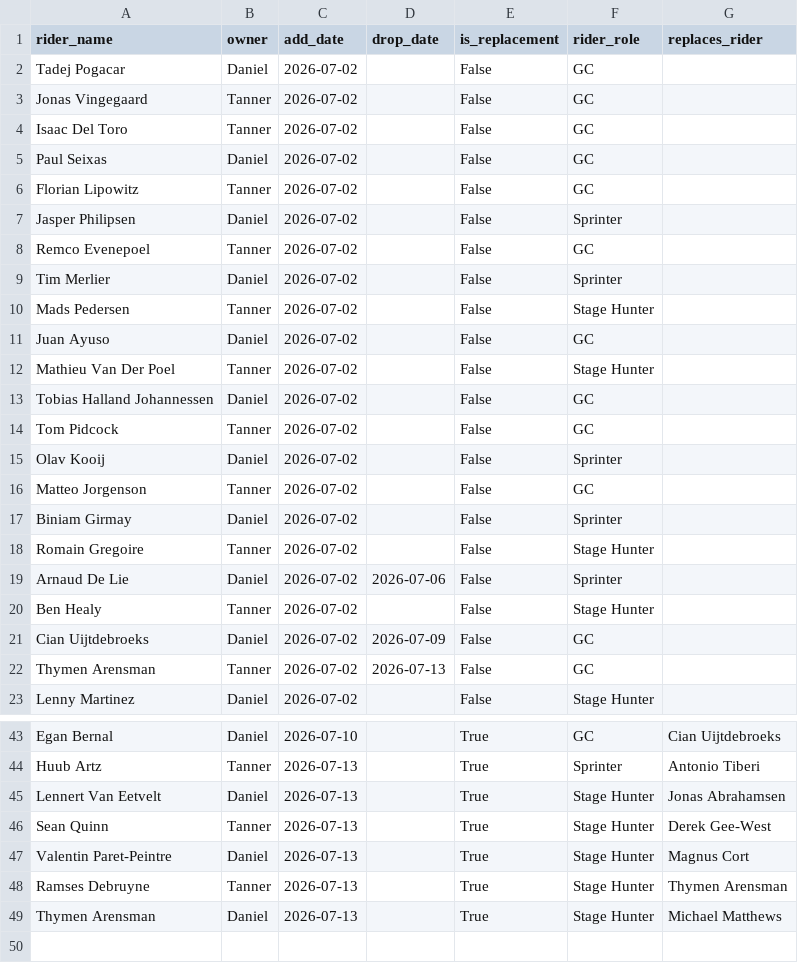
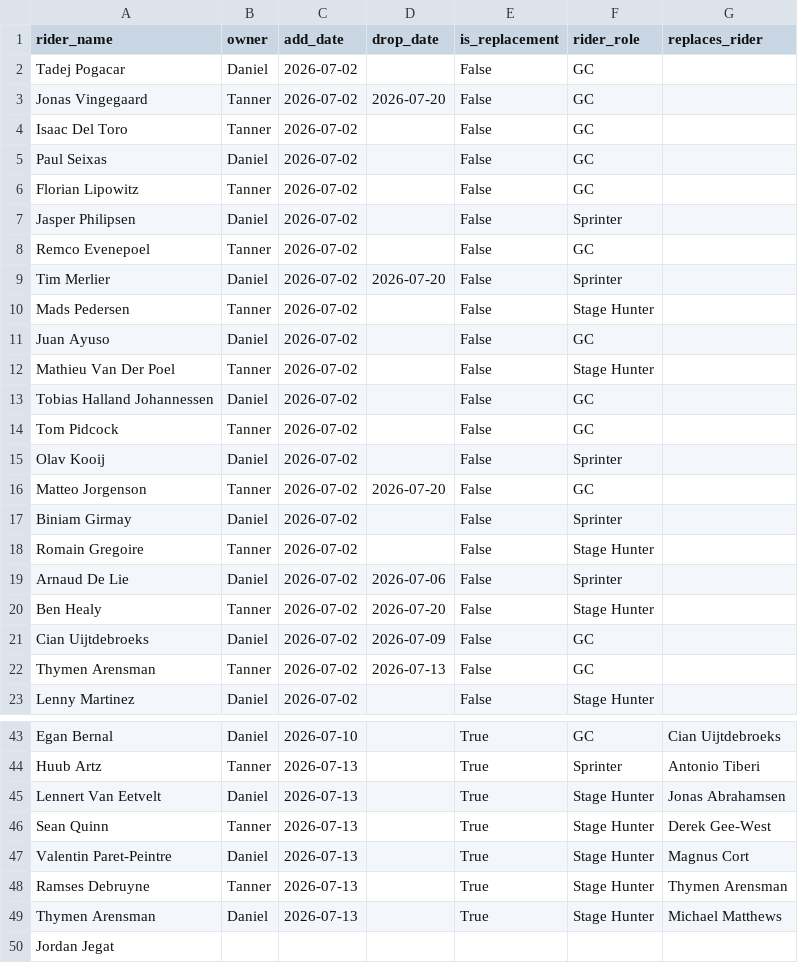
Before and after one commit to danpsh/2026-Fantasy-Cycling, a CSV file: tdf-riders.csv, drawn as a sheet; only a part is shown, gaps mark what is left out.

Commit message:
Update tdf-riders.csv

```diff
--- a/tdf-riders.csv
+++ b/tdf-riders.csv
@@ -2,3 +2,3 @@ rider_name,owner,add_date,drop_date,is_replacement,rider_role,replaces_rider
 Tadej Pogacar,Daniel,2026-07-02,,False,GC,
-Jonas Vingegaard,Tanner,2026-07-02,,False,GC,
+Jonas Vingegaard,Tanner,2026-07-02,2026-07-20,False,GC,
 Isaac Del Toro,Tanner,2026-07-02,,False,GC,
@@ -8,3 +8,3 @@ Jasper Philipsen,Daniel,2026-07-02,,False,Sprinter,
 Remco Evenepoel,Tanner,2026-07-02,,False,GC,
-Tim Merlier,Daniel,2026-07-02,,False,Sprinter,
+Tim Merlier,Daniel,2026-07-02,2026-07-20,False,Sprinter,
 Mads Pedersen,Tanner,2026-07-02,,False,Stage Hunter,
@@ -15,3 +15,3 @@ Tom Pidcock,Tanner,2026-07-02,,False,GC,
 Olav Kooij,Daniel,2026-07-02,,False,Sprinter,
-Matteo Jorgenson,Tanner,2026-07-02,,False,GC,
+Matteo Jorgenson,Tanner,2026-07-02,2026-07-20,False,GC,
 Biniam Girmay,Daniel,2026-07-02,,False,Sprinter,
@@ -19,3 +19,3 @@ Romain Gregoire,Tanner,2026-07-02,,False,Stage Hunter,
 Arnaud De Lie,Daniel,2026-07-02,2026-07-06,False,Sprinter,
-Ben Healy,Tanner,2026-07-02,,False,Stage Hunter,
+Ben Healy,Tanner,2026-07-02,2026-07-20,False,Stage Hunter,
 Cian Uijtdebroeks,Daniel,2026-07-02,2026-07-09,False,GC,
@@ -49 +49,2 @@ Ramses Debruyne,Tanner,2026-07-13,,True,Stage Hunter,Thymen Arensman
 Thymen Arensman,Daniel,2026-07-13,,True,Stage Hunter,Michael Matthews
+Jordan Jegat
```
